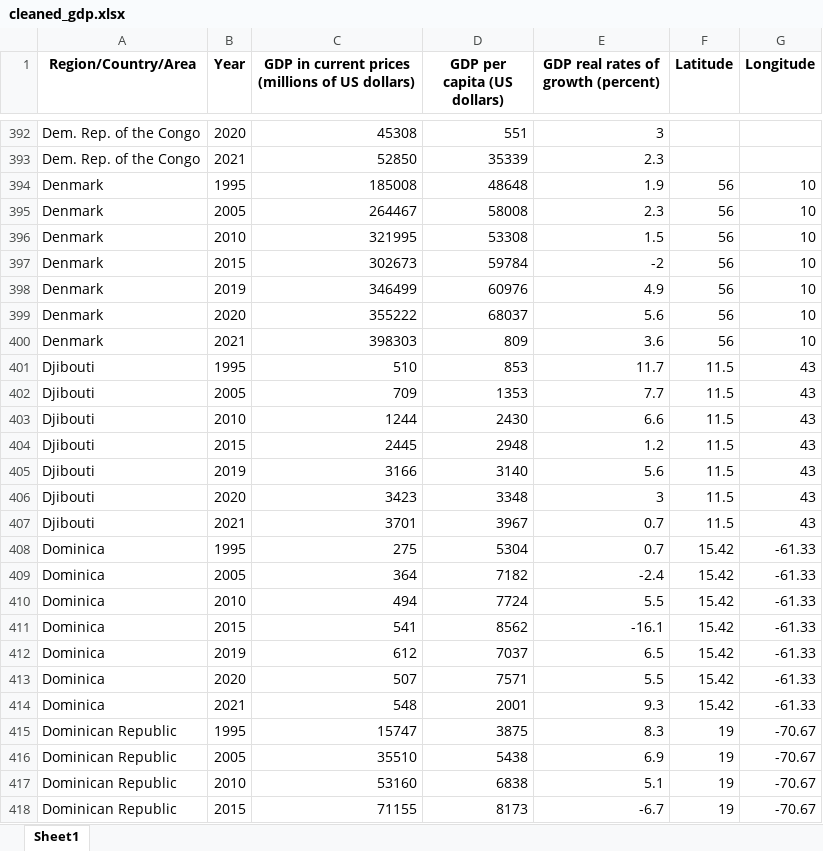
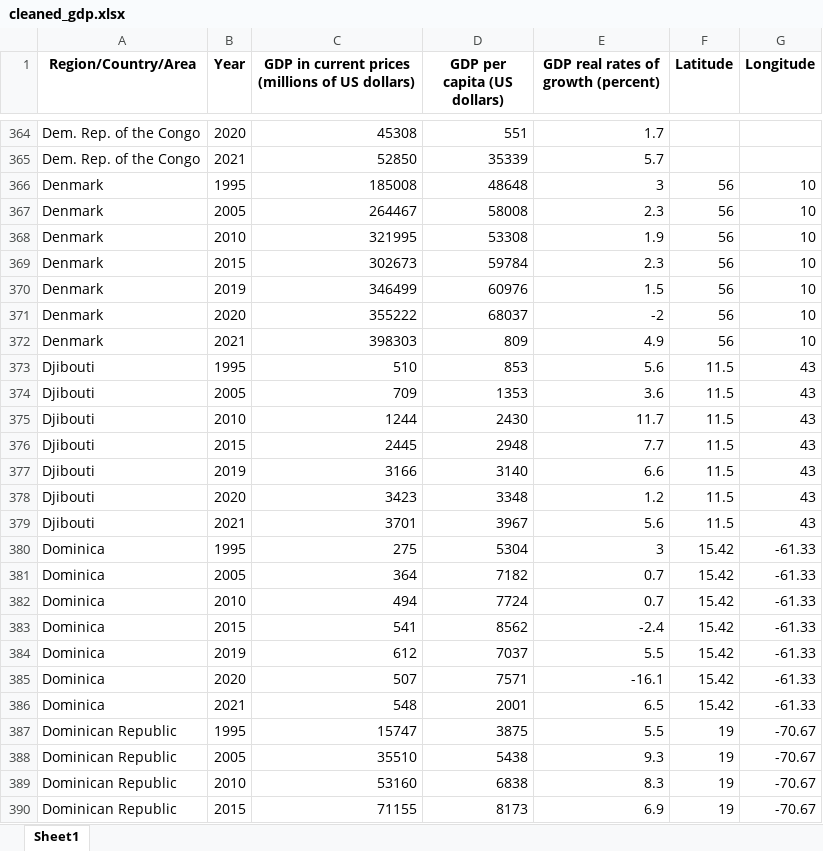
Before and after one commit to TouradBaba/multi-page_dash_application, an Excel workbook: data/cleaned_gdp.xlsx, sheet Sheet1, drawn as a sheet; only a part is shown, gaps mark what is left out; values as stored, in another font and other column widths than the file's, no borders; addresses are those after the commit; the diff covers the shown part only; the diff names each change by its address in the sheet, - before the commit and + after, or states it on an @@ line.

```diff
--- a/data/cleaned_gdp.xlsx (sheet Sheet1)
+++ b/data/cleaned_gdp.xlsx (sheet Sheet1)
-E364: 3
+E364: 1.7
-E365: 2.3
+E365: 5.7
-E366: 1.9
+E366: 3
-E368: 1.5
+E368: 1.9
-E369: -2
+E369: 2.3
-E370: 4.9
+E370: 1.5
-E371: 5.6
+E371: -2
-E372: 3.6
+E372: 4.9
-E373: 11.7
+E373: 5.6
-E374: 7.7
+E374: 3.6
-E375: 6.6
+E375: 11.7
-E376: 1.2
+E376: 7.7
-E377: 5.6
+E377: 6.6
-E378: 3
+E378: 1.2
-E379: 0.7
+E379: 5.6
-E380: 0.7
+E380: 3
-E381: -2.4
+E381: 0.7
-E382: 5.5
+E382: 0.7
-E383: -16.1
+E383: -2.4
-E384: 6.5
+E384: 5.5
-E385: 5.5
+E385: -16.1
-E386: 9.3
+E386: 6.5
-E387: 8.3
+E387: 5.5
-E388: 6.9
+E388: 9.3
-E389: 5.1
+E389: 8.3
-E390: -6.7
+E390: 6.9
```
Also changed, not shown: 138 removed rows and 973 edited cells elsewhere in this sheet.
